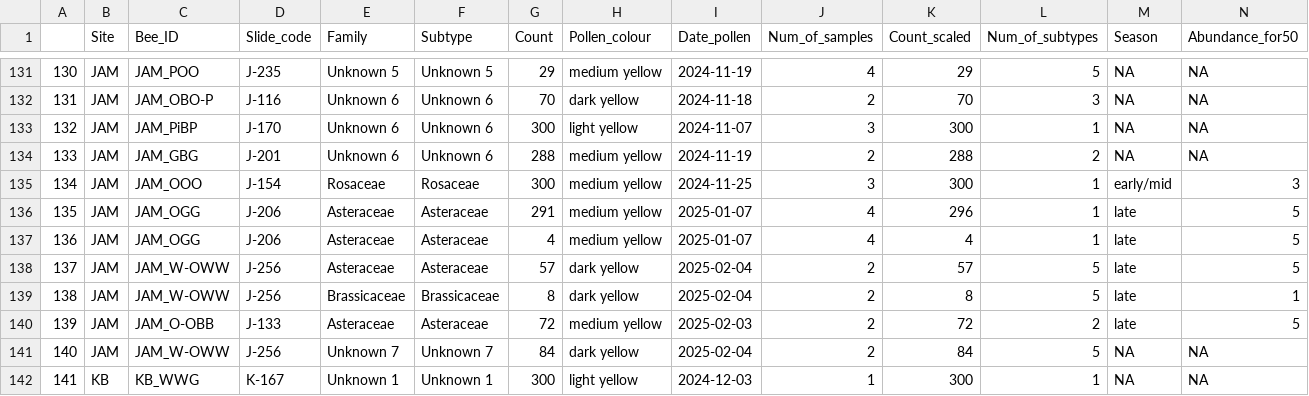
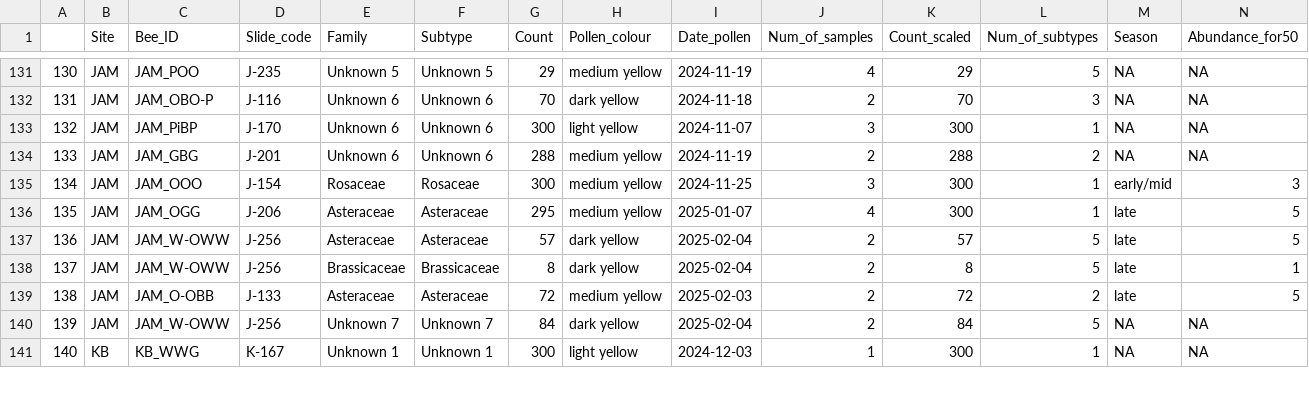
Before and after one commit to TovahKashetsky/sweat_bee_ecology, a CSV file: Data/Pollen_and_Surveys/Pollen_samples_data_cleaned.csv, drawn as a sheet; only a part is shown, gaps mark what is left out; removed rows and columns are numbered as before the commit, all else as after; rows hold the shown columns only; the diff names each change by its address in the sheet, - before the commit and + after, or states it on an @@ line.

```diff
--- a/Data/Pollen_and_Surveys/Pollen_samples_data_cleaned.csv
+++ b/Data/Pollen_and_Surveys/Pollen_samples_data_cleaned.csv
-G136 (Count): 291
+G136 (Count): 295
-K136 (Count_scaled): 296
+K136 (Count_scaled): 300
-row 137: 136 | JAM | JAM_OGG | J-206 | Asteraceae | Asteraceae | 4 | medium yellow | 2025-01-07 | 4 | 4 | 1 | late | 5
@@ column A renumbered from row 137 down @@
```
Also changed, not shown: Data/Behaviour/Behaviour_nest_full_cleaned.csv, Data/Behaviour/Behaviour_nest_summary_cleaned.csv, 3 other files.
